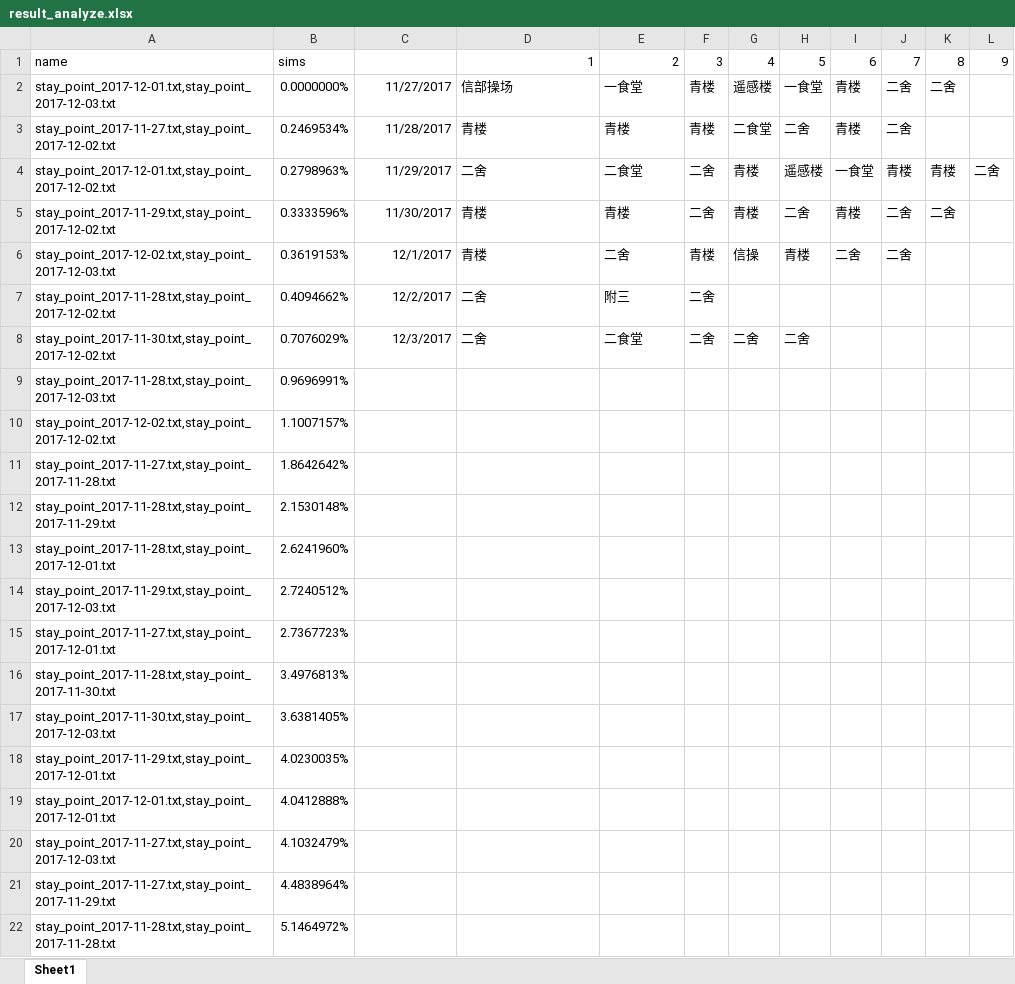
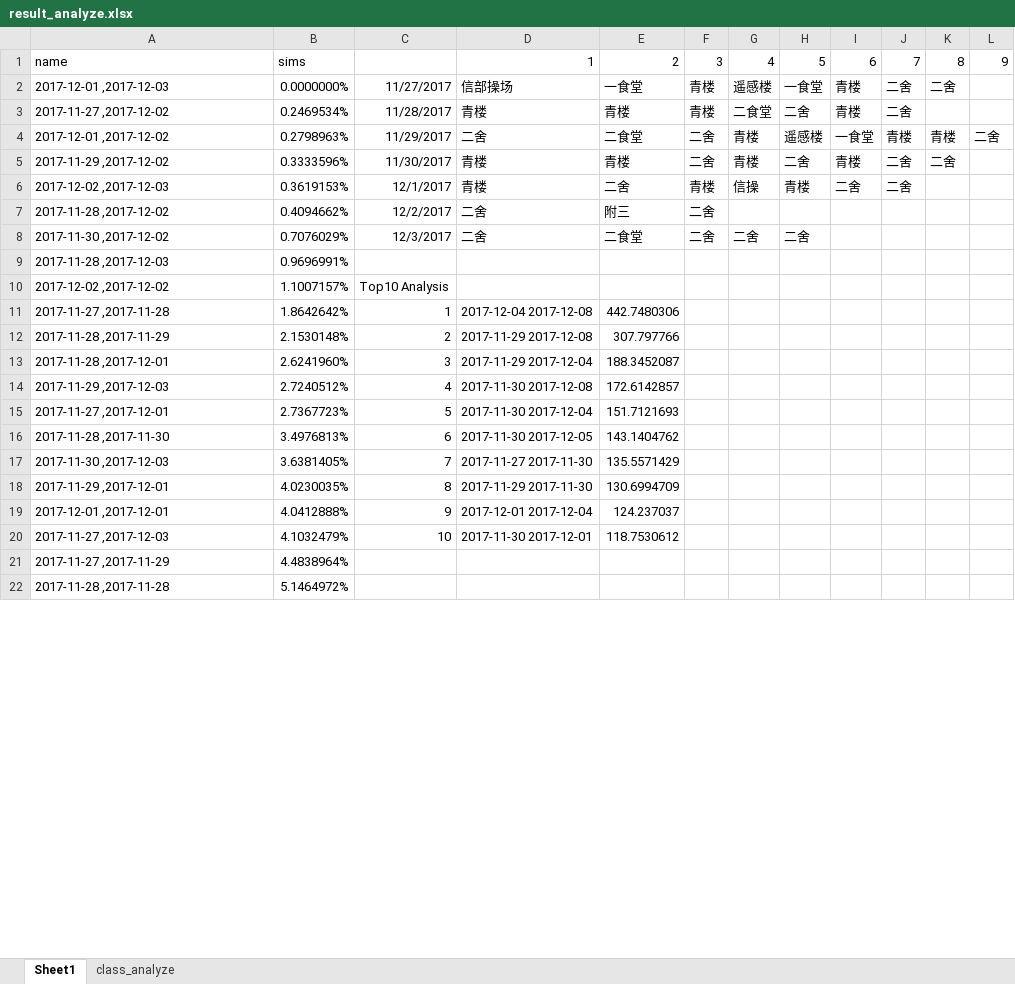
Before and after one commit to Vincentyao1995/Grad_Design, an Excel workbook: sim_GPS_tra/doc/result_analyze.xlsx, sheet Sheet1, drawn as a sheet; only a part is shown; values as stored, in another font and other column widths than the file's, no borders; charts and pictures not drawn; removed rows and columns are numbered as before the commit, all else as after; the diff covers the shown part only; the diff names each change by its address in the sheet, - before the commit and + after, or states it on an @@ line.

```diff
--- a/sim_GPS_tra/doc/result_analyze.xlsx (sheet Sheet1)
+++ b/sim_GPS_tra/doc/result_analyze.xlsx (sheet Sheet1)
+sheet tab: class_analyze
-A2: stay_point_2017-12-01.txt,stay_point_2017-12-03.txt
+A2: 2017-12-01 ,2017-12-03
-A3: stay_point_2017-11-27.txt,stay_point_2017-12-02.txt
+A3: 2017-11-27 ,2017-12-02
-A4: stay_point_2017-12-01.txt,stay_point_2017-12-02.txt
+A4: 2017-12-01 ,2017-12-02
-A5: stay_point_2017-11-29.txt,stay_point_2017-12-02.txt
+A5: 2017-11-29 ,2017-12-02
-A6: stay_point_2017-12-02.txt,stay_point_2017-12-03.txt
+A6: 2017-12-02 ,2017-12-03
-A7: stay_point_2017-11-28.txt,stay_point_2017-12-02.txt
+A7: 2017-11-28 ,2017-12-02
-A8: stay_point_2017-11-30.txt,stay_point_2017-12-02.txt
+A8: 2017-11-30 ,2017-12-02
-A9: stay_point_2017-11-28.txt,stay_point_2017-12-03.txt
+A9: 2017-11-28 ,2017-12-03
-row 10: stay_point_2017-12-02.txt,stay_point_2017-12-02.txt | 1.1007157%
-row 11: stay_point_2017-11-27.txt,stay_point_2017-11-28.txt | 1.8642642%
-row 12: stay_point_2017-11-28.txt,stay_point_2017-11-29.txt | 2.1530148%
-row 13: stay_point_2017-11-28.txt,stay_point_2017-12-01.txt | 2.6241960%
-row 14: stay_point_2017-11-29.txt,stay_point_2017-12-03.txt | 2.7240512%
-row 15: stay_point_2017-11-27.txt,stay_point_2017-12-01.txt | 2.7367723%
-row 16: stay_point_2017-11-28.txt,stay_point_2017-11-30.txt | 3.4976813%
-row 17: stay_point_2017-11-30.txt,stay_point_2017-12-03.txt | 3.6381405%
-row 18: stay_point_2017-11-29.txt,stay_point_2017-12-01.txt | 4.0230035%
-row 19: stay_point_2017-12-01.txt,stay_point_2017-12-01.txt | 4.0412888%
-row 20: stay_point_2017-11-27.txt,stay_point_2017-12-03.txt | 4.1032479%
+row 10: 2017-12-02 ,2017-12-02 | 1.1007157% | Top10 Analysis
+row 11: 2017-11-27 ,2017-11-28 | 1.8642642% | 1 | 2017-12-04 2017-12-08 | 442.7480306
+row 12: 2017-11-28 ,2017-11-29 | 2.1530148% | 2 | 2017-11-29 2017-12-08 | 307.797766
+row 13: 2017-11-28 ,2017-12-01 | 2.6241960% | 3 | 2017-11-29 2017-12-04 | 188.3452087
+row 14: 2017-11-29 ,2017-12-03 | 2.7240512% | 4 | 2017-11-30 2017-12-08 | 172.6142857
+row 15: 2017-11-27 ,2017-12-01 | 2.7367723% | 5 | 2017-11-30 2017-12-04 | 151.7121693
+row 16: 2017-11-28 ,2017-11-30 | 3.4976813% | 6 | 2017-11-30 2017-12-05 | 143.1404762
+row 17: 2017-11-30 ,2017-12-03 | 3.6381405% | 7 | 2017-11-27 2017-11-30 | 135.5571429
+row 18: 2017-11-29 ,2017-12-01 | 4.0230035% | 8 | 2017-11-29 2017-11-30 | 130.6994709
+row 19: 2017-12-01 ,2017-12-01 | 4.0412888% | 9 | 2017-12-01 2017-12-04 | 124.237037
+row 20: 2017-11-27 ,2017-12-03 | 4.1032479% | 10 | 2017-11-30 2017-12-01 | 118.7530612
-A21: stay_point_2017-11-27.txt,stay_point_2017-11-29.txt
+A21: 2017-11-27 ,2017-11-29
-A22: stay_point_2017-11-28.txt,stay_point_2017-11-28.txt
+A22: 2017-11-28 ,2017-11-28
```
Also changed, not shown: 111 added rows and 7 edited cells elsewhere in this sheet, charts or pictures, 3 other files.
